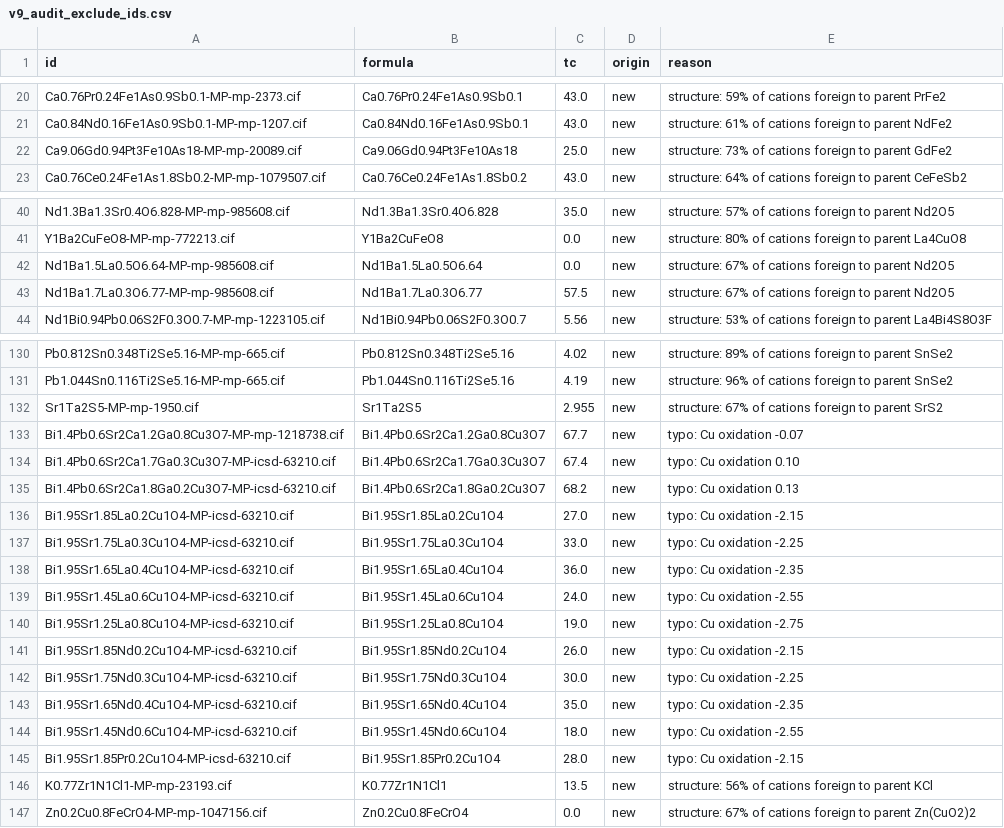
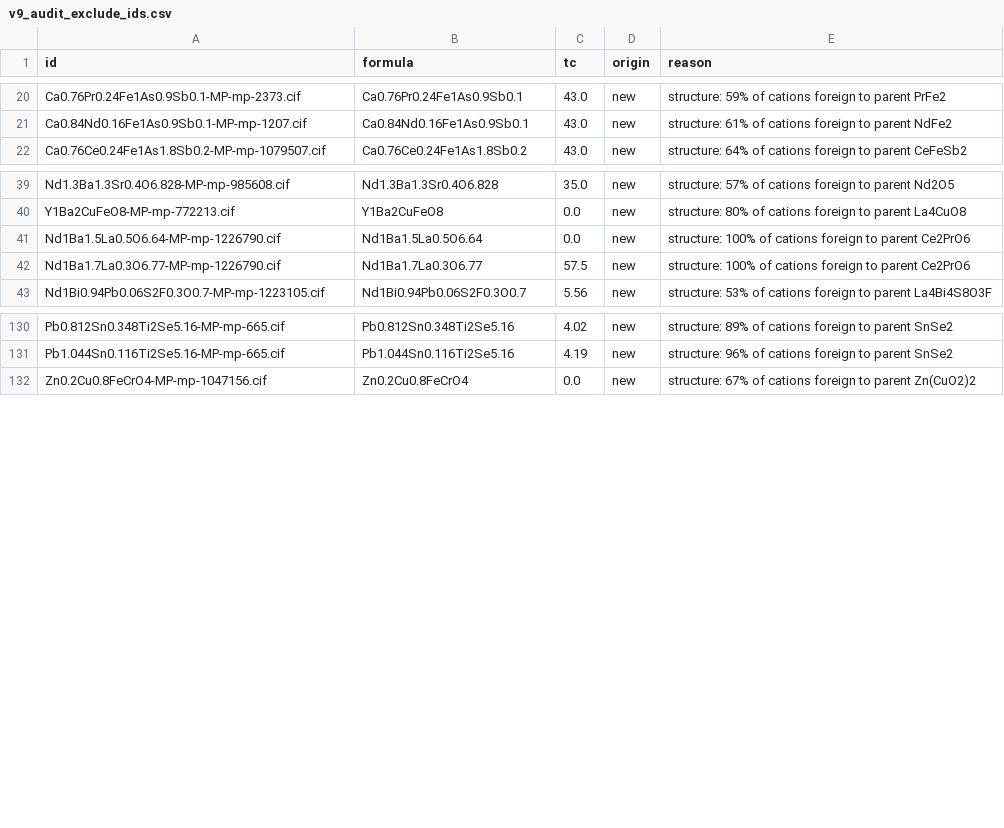
Before and after one commit to WyattBunstine/ML_SC_Project, a CSV file: docs/data_curation/v9_audit_exclude_ids.csv, drawn as a sheet; only a part is shown, gaps mark what is left out; removed rows and columns are numbered as before the commit, all else as after; the diff names each change by its address in the sheet, - before the commit and + after, or states it on an @@ line.

```diff
--- a/docs/data_curation/v9_audit_exclude_ids.csv
+++ b/docs/data_curation/v9_audit_exclude_ids.csv
-row 22: Ca9.06Gd0.94Pt3Fe10As18-MP-mp-20089.cif | Ca9.06Gd0.94Pt3Fe10As18 | 25.0 | new | structure: 73% of cations foreign to parent GdFe2
-A41 (id): Nd1Ba1.5La0.5O6.64-MP-mp-985608.cif
+A41 (id): Nd1Ba1.5La0.5O6.64-MP-mp-1226790.cif
-E41:E42 (reason): structure: 67% of cations foreign to parent Nd2O5
+E41:E42 (reason): structure: 100% of cations foreign to parent Ce2PrO6
-A42 (id): Nd1Ba1.7La0.3O6.77-MP-mp-985608.cif
+A42 (id): Nd1Ba1.7La0.3O6.77-MP-mp-1226790.cif
-row 132: Sr1Ta2S5-MP-mp-1950.cif | Sr1Ta2S5 | 2.955 | new | structure: 67% of cations foreign to parent SrS2
-row 133: Bi1.4Pb0.6Sr2Ca1.2Ga0.8Cu3O7-MP-mp-1218738.cif | Bi1.4Pb0.6Sr2Ca1.2Ga0.8Cu3O7 | 67.7 | new | typo: Cu oxidation -0.07
-row 134: Bi1.4Pb0.6Sr2Ca1.7Ga0.3Cu3O7-MP-icsd-63210.cif | Bi1.4Pb0.6Sr2Ca1.7Ga0.3Cu3O7 | 67.4 | new | typo: Cu oxidation 0.10
-row 135: Bi1.4Pb0.6Sr2Ca1.8Ga0.2Cu3O7-MP-icsd-63210.cif | Bi1.4Pb0.6Sr2Ca1.8Ga0.2Cu3O7 | 68.2 | new | typo: Cu oxidation 0.13
-row 136: Bi1.95Sr1.85La0.2Cu1O4-MP-icsd-63210.cif | Bi1.95Sr1.85La0.2Cu1O4 | 27.0 | new | typo: Cu oxidation -2.15
-row 137: Bi1.95Sr1.75La0.3Cu1O4-MP-icsd-63210.cif | Bi1.95Sr1.75La0.3Cu1O4 | 33.0 | new | typo: Cu oxidation -2.25
-row 138: Bi1.95Sr1.65La0.4Cu1O4-MP-icsd-63210.cif | Bi1.95Sr1.65La0.4Cu1O4 | 36.0 | new | typo: Cu oxidation -2.35
-row 139: Bi1.95Sr1.45La0.6Cu1O4-MP-icsd-63210.cif | Bi1.95Sr1.45La0.6Cu1O4 | 24.0 | new | typo: Cu oxidation -2.55
-row 140: Bi1.95Sr1.25La0.8Cu1O4-MP-icsd-63210.cif | Bi1.95Sr1.25La0.8Cu1O4 | 19.0 | new | typo: Cu oxidation -2.75
-row 141: Bi1.95Sr1.85Nd0.2Cu1O4-MP-icsd-63210.cif | Bi1.95Sr1.85Nd0.2Cu1O4 | 26.0 | new | typo: Cu oxidation -2.15
-row 142: Bi1.95Sr1.75Nd0.3Cu1O4-MP-icsd-63210.cif | Bi1.95Sr1.75Nd0.3Cu1O4 | 30.0 | new | typo: Cu oxidation -2.25
-row 143: Bi1.95Sr1.65Nd0.4Cu1O4-MP-icsd-63210.cif | Bi1.95Sr1.65Nd0.4Cu1O4 | 35.0 | new | typo: Cu oxidation -2.35
-row 144: Bi1.95Sr1.45Nd0.6Cu1O4-MP-icsd-63210.cif | Bi1.95Sr1.45Nd0.6Cu1O4 | 18.0 | new | typo: Cu oxidation -2.55
-row 145: Bi1.95Sr1.85Pr0.2Cu1O4-MP-icsd-63210.cif | Bi1.95Sr1.85Pr0.2Cu1O4 | 28.0 | new | typo: Cu oxidation -2.15
@@ row 146 moved to row 76: K0.77Zr1N1Cl1-MP-mp-23193.cif @@
```
Also changed, not shown: docs/data_curation/v9_audit_suspects.csv, 2 other files.
